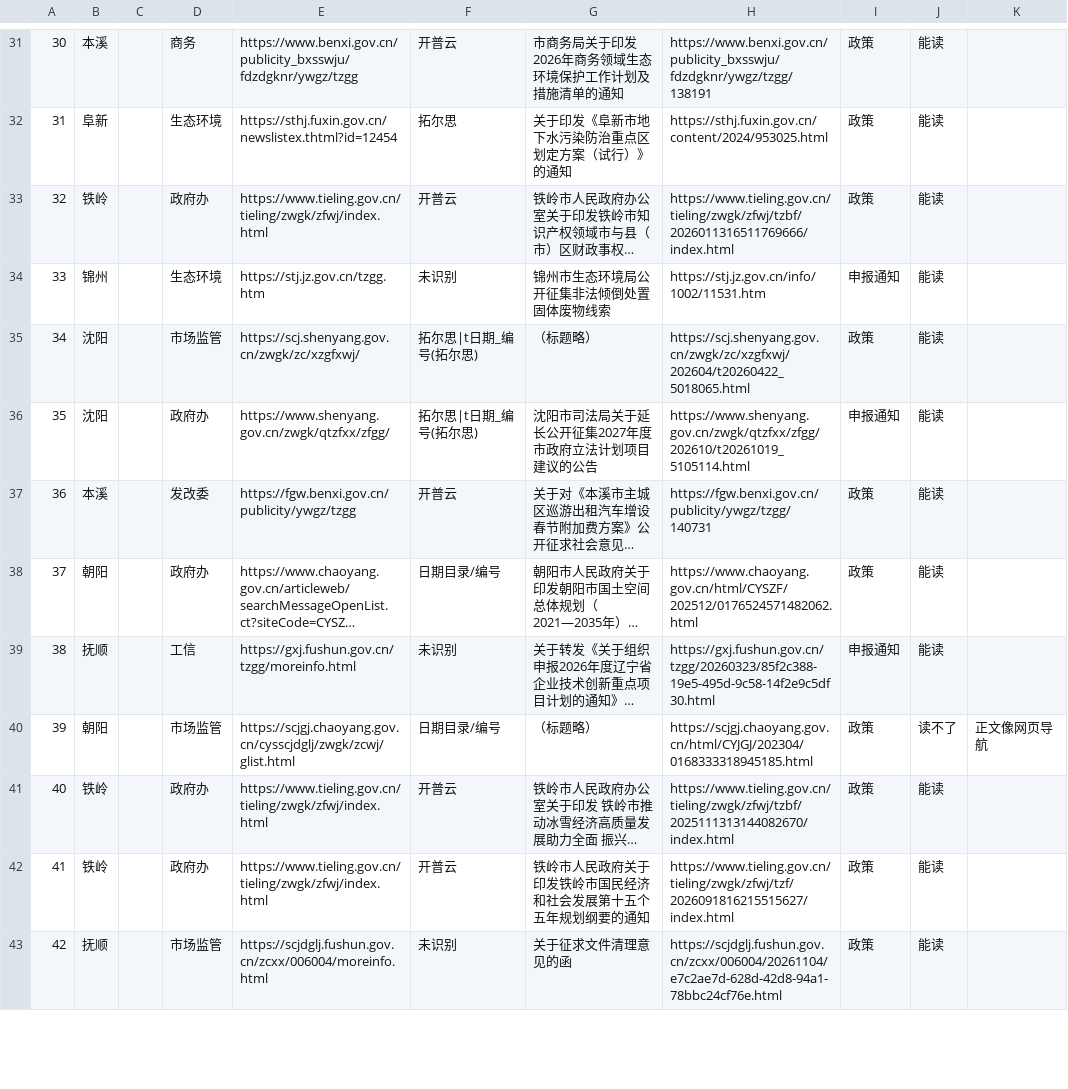
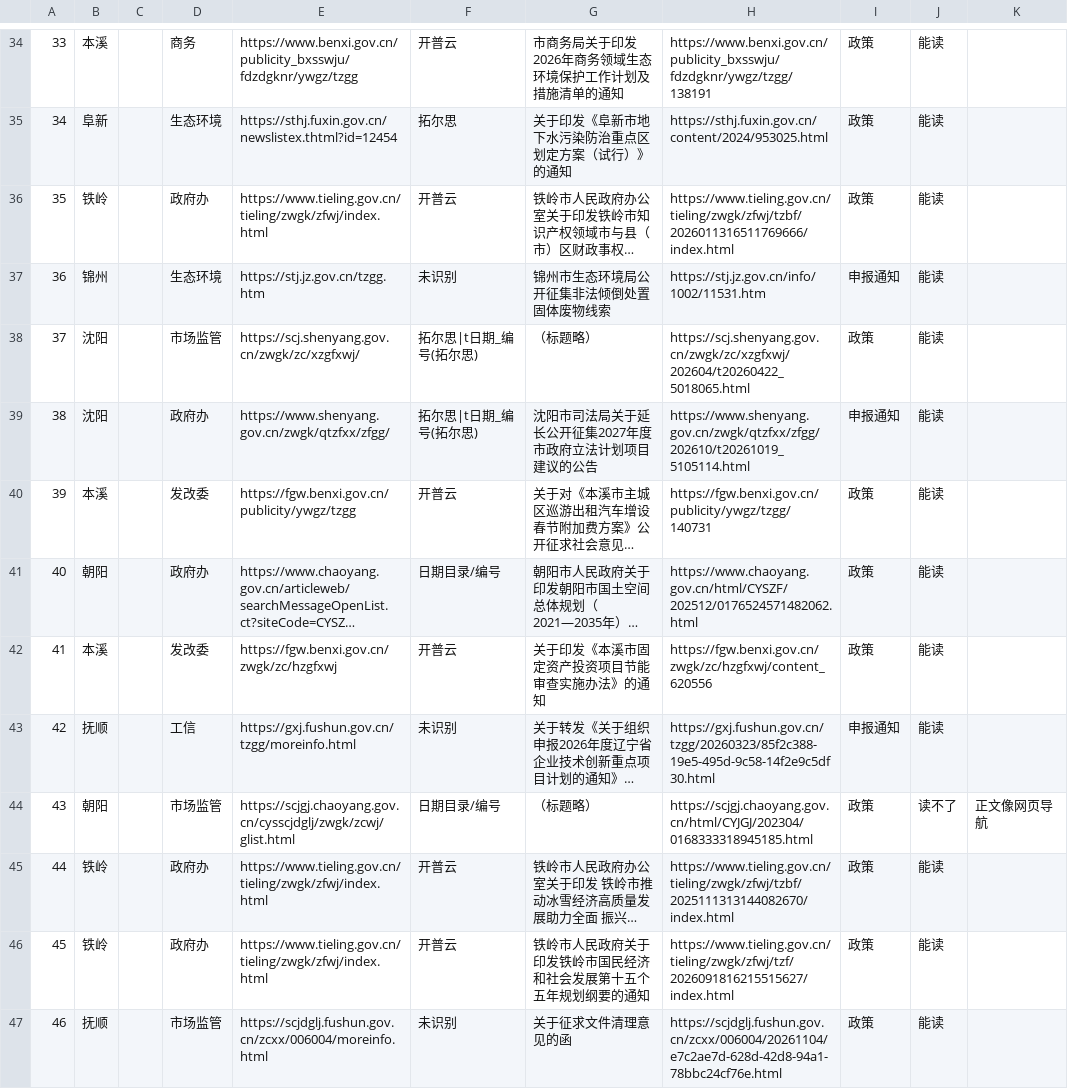
Before and after one commit to wanglei581/youju, a CSV file: docs/数据来源/全国覆盖/抽查/市级/正文/辽宁.csv, drawn as a sheet; only a part is shown, gaps mark what is left out; long unchanged cells end in …; addresses are those after the commit; the diff covers the shown part only; the diff names each change by its address in the sheet, - before the commit and + after, or states it on an @@ line.

```diff
--- a/docs/数据来源/全国覆盖/抽查/市级/正文/辽宁.csv
+++ b/docs/数据来源/全国覆盖/抽查/市级/正文/辽宁.csv
-A34: 30
+A34: 33
-A35: 31
+A35: 34
-A36: 32
+A36: 35
-A37: 33
+A37: 36
-A38: 34
+A38: 37
-A39: 35
+A39: 38
-A40: 36
+A40: 39
-A41: 37
+A41: 40
+row 42: 41 | 本溪 |  | 发改委 | https://fgw.benxi.gov.cn/zwgk/zc/hzgfxwj | 开普云 | 关于印发《本溪市固定资产投资项目节能审查实施办法》的通知 | https://fgw.benxi.gov.cn/zwgk/zc/hzgfxwj/content_620556 | 政策 | 能读
-A43: 38
+A43: 42
-A44: 39
+A44: 43
-A45: 40
+A45: 44
-A46: 41
+A46: 45
-A47: 42
+A47: 46
```
Also changed, not shown: 3 added rows, 4 removed rows and 60 edited cells elsewhere in this file, docs/数据来源/全国覆盖/抽查/市级/山东.csv, docs/数据来源/全国覆盖/抽查/市级/正文/山东.csv, 8 other files.
